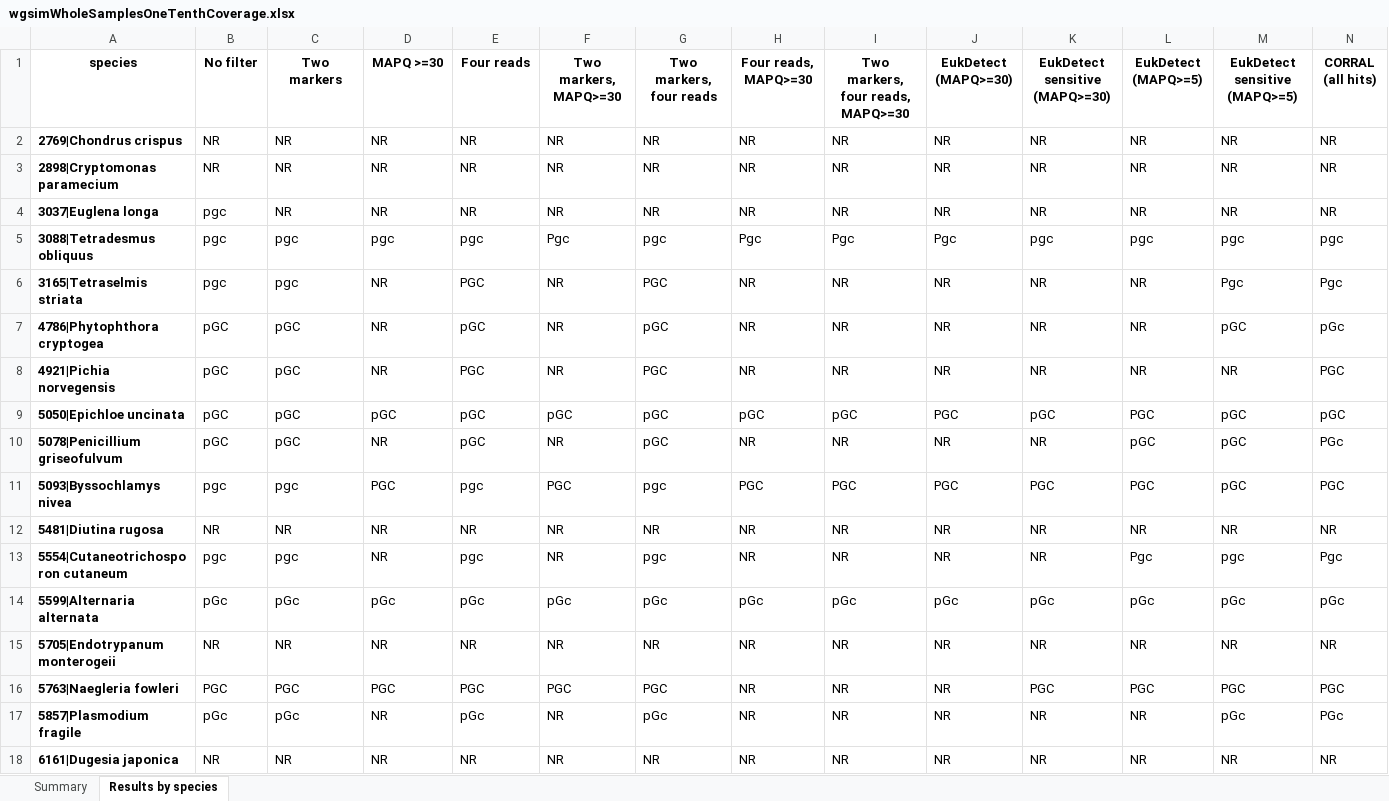
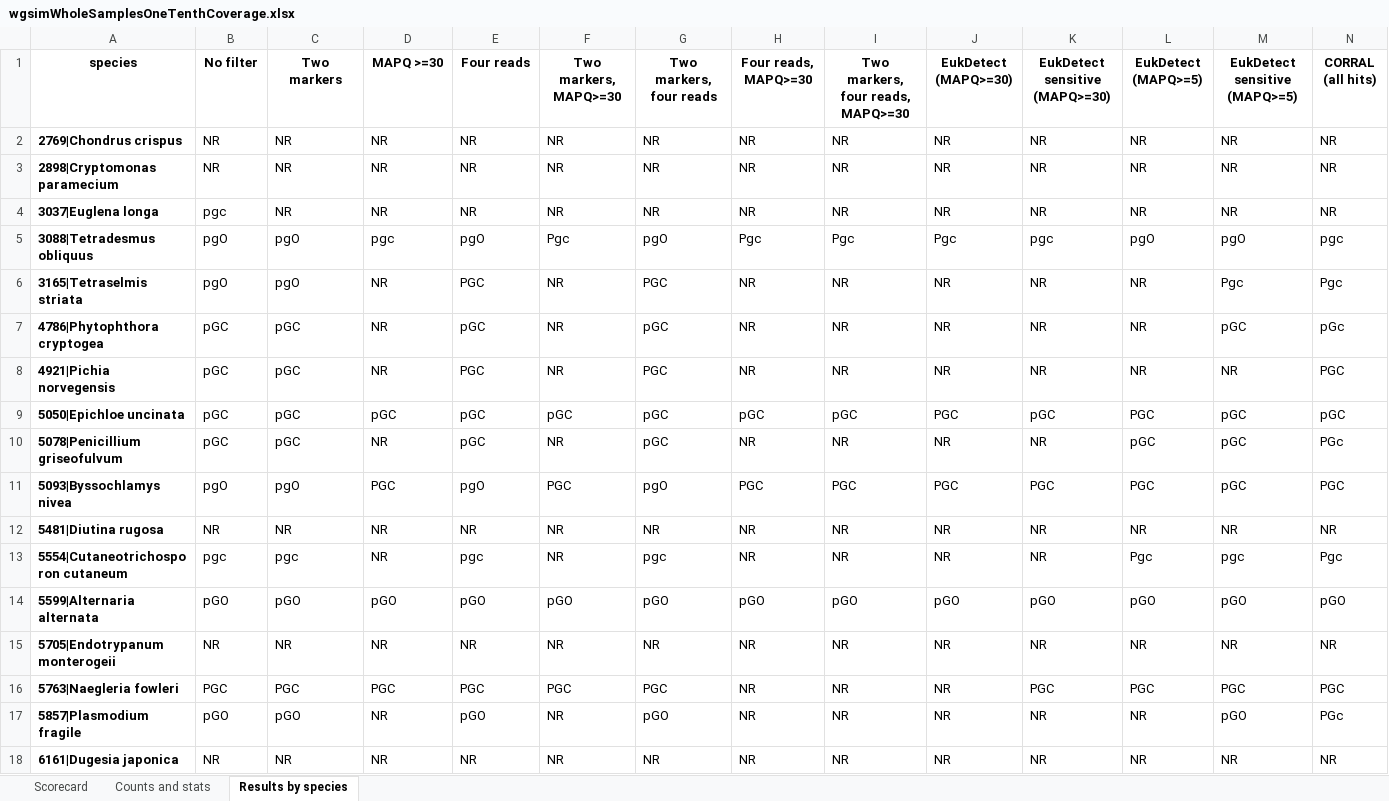
Before and after one commit to wbazant/markerAlignmentsPaper, an Excel workbook: supplement/wgsimWholeSamplesOneTenthCoverage.xlsx, sheet Results by species, drawn as a sheet; only a part is shown; values as stored, in another font and other column widths than the file's, no borders; the diff covers the shown part only; the diff names each change by its address in the sheet, - before the commit and + after, or states it on an @@ line.

```diff
--- a/supplement/wgsimWholeSamplesOneTenthCoverage.xlsx (sheet Results by species)
+++ b/supplement/wgsimWholeSamplesOneTenthCoverage.xlsx (sheet Results by species)
-sheet tab: Summary
+sheet tab: Scorecard
+sheet tab: Counts and stats
-B5:B6 (No filter): pgc
+B5:B6 (No filter): pgO
-C5:C6 (Two markers): pgc
+C5:C6 (Two markers): pgO
-E5 (Four reads): pgc
+E5 (Four reads): pgO
-G5 (Two markers, four reads): pgc
+G5 (Two markers, four reads): pgO
-L5 (EukDetect (MAPQ>=5)): pgc
+L5 (EukDetect (MAPQ>=5)): pgO
-M5 (EukDetect sensitive (MAPQ>=5)): pgc
+M5 (EukDetect sensitive (MAPQ>=5)): pgO
-B11 (No filter): pgc
+B11 (No filter): pgO
-C11 (Two markers): pgc
+C11 (Two markers): pgO
-E11 (Four reads): pgc
+E11 (Four reads): pgO
-G11 (Two markers, four reads): pgc
+G11 (Two markers, four reads): pgO
-B14 (No filter): pGc
+B14 (No filter): pGO
-C14 (Two markers): pGc
+C14 (Two markers): pGO
-D14 (MAPQ >=30): pGc
+D14 (MAPQ >=30): pGO
-E14 (Four reads): pGc
+E14 (Four reads): pGO
-F14 (Two markers, MAPQ>=30): pGc
+F14 (Two markers, MAPQ>=30): pGO
-G14 (Two markers, four reads): pGc
+G14 (Two markers, four reads): pGO
-H14 (Four reads, MAPQ>=30): pGc
+H14 (Four reads, MAPQ>=30): pGO
-I14: pGc
+I14: pGO
-J14 (EukDetect (MAPQ>=30)): pGc
+J14 (EukDetect (MAPQ>=30)): pGO
-K14 (EukDetect sensitive (MAPQ>=30)): pGc
+K14 (EukDetect sensitive (MAPQ>=30)): pGO
-L14 (EukDetect (MAPQ>=5)): pGc
+L14 (EukDetect (MAPQ>=5)): pGO
-M14 (EukDetect sensitive (MAPQ>=5)): pGc
+M14 (EukDetect sensitive (MAPQ>=5)): pGO
-N14 (CORRAL (all hits)): pGc
+N14 (CORRAL (all hits)): pGO
-B17 (No filter): pGc
+B17 (No filter): pGO
-C17 (Two markers): pGc
+C17 (Two markers): pGO
-E17 (Four reads): pGc
+E17 (Four reads): pGO
-G17 (Two markers, four reads): pGc
+G17 (Two markers, four reads): pGO
-M17 (EukDetect sensitive (MAPQ>=5)): pGc
+M17 (EukDetect sensitive (MAPQ>=5)): pGO
```
Also changed, not shown: 455 edited cells elsewhere in this sheet, sheet Scorecard, 2 other files.
